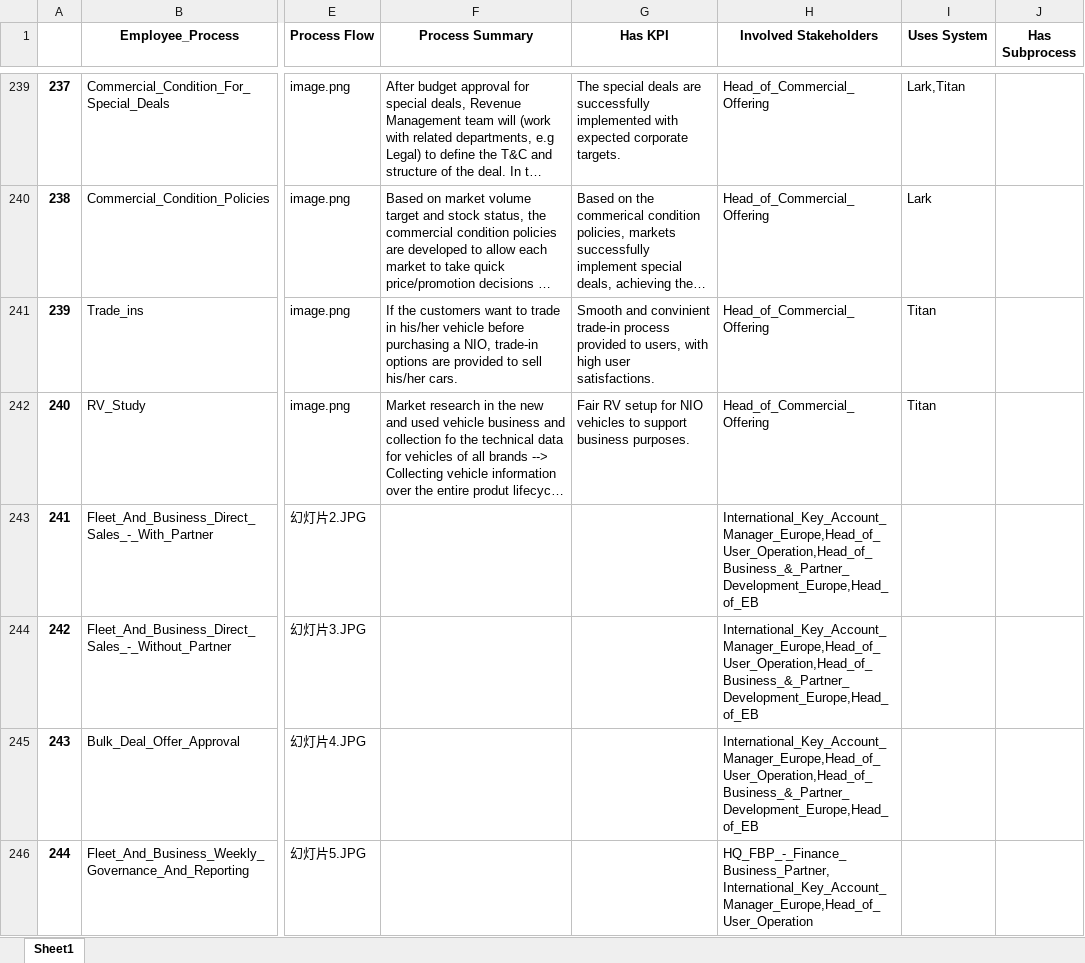
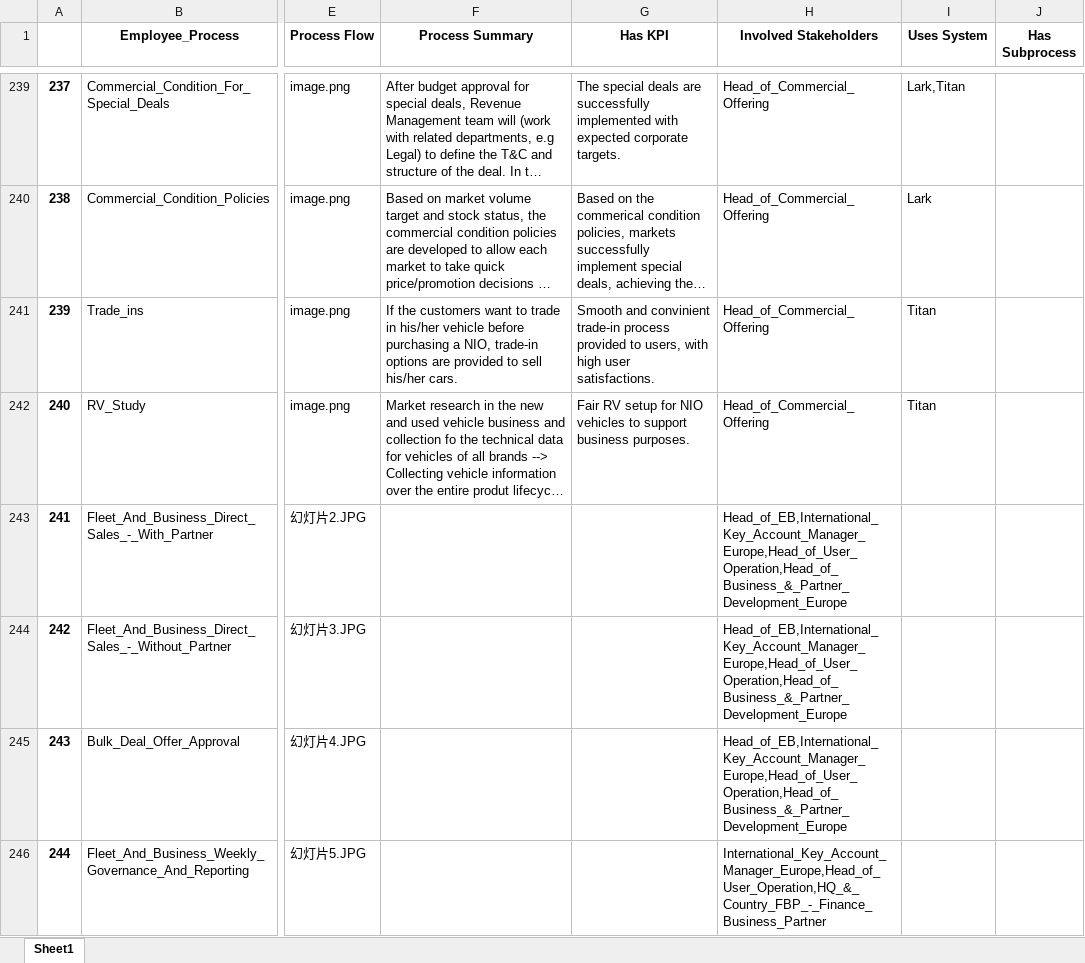
Before and after one commit to unforgiven1990/mc2, an Excel workbook: helper/Employee_Process.xlsx, sheet Sheet1, drawn as a sheet; only a part is shown, gaps mark what is left out; long unchanged cells end in …; values as stored, in another font and other column widths than the file's, no borders; the diff covers the shown part only; the diff names each change by its address in the sheet, - before the commit and + after, or states it on an @@ line.

```diff
--- a/helper/Employee_Process.xlsx (sheet Sheet1)
+++ b/helper/Employee_Process.xlsx (sheet Sheet1)
-H243:H245 (Involved Stakeholders): International_Key_Account_Manager_Europe,Head_of_User_Operation,Head_of_Business_&_Partner_Development_Europe,Head_of_EB
+H243:H245 (Involved Stakeholders): Head_of_EB,International_Key_Account_Manager_Europe,Head_of_User_Operation,Head_of_Business_&_Partner_Development_Europe
-H246 (Involved Stakeholders): HQ_FBP_-_Finance_Business_Partner,International_Key_Account_Manager_Europe,Head_of_User_Operation
+H246 (Involved Stakeholders): International_Key_Account_Manager_Europe,Head_of_User_Operation,HQ_&_Country_FBP_-_Finance_Business_Partner
```
Also changed, not shown: 2 added rows, 3 removed rows, 72 edited cells and row numbers in column A elsewhere in this sheet, helper/Capability.xlsx, helper/Employee.xlsx, 47 other files.
